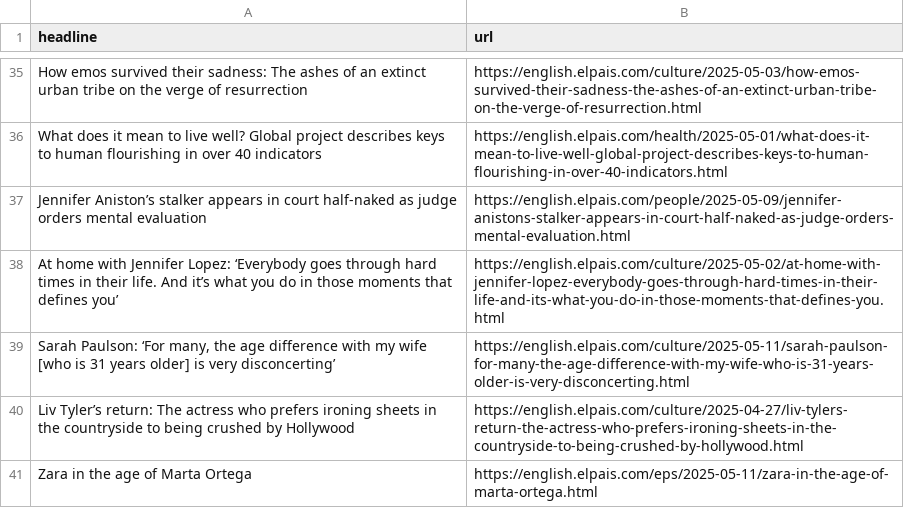
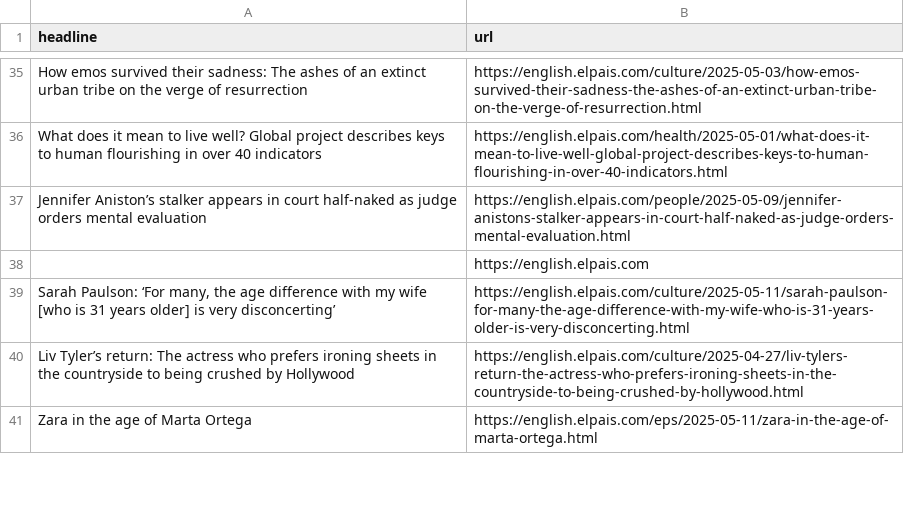
Before and after one commit to masashiijichi/el-pais-autoscraper, a CSV file: headlines.csv, drawn as a sheet; only a part is shown, gaps mark what is left out.

```diff
--- a/headlines.csv
+++ b/headlines.csv
@@ -37,3 +37,3 @@ What does it mean to live well? Global project describes keys to human flourishi
 Jennifer Aniston’s stalker appears in court half-naked as judge orders mental evaluation,https://english.elpais.com/people/2025-05-09/jennifer-anistons-stalker-appears-in-court-half-naked-as-judge-orders-mental-evaluation.html
-At home with Jennifer Lopez: ‘Everybody goes through hard times in their life. And it’s what you do in those moments that defines you’,https://english.elpais.com/culture/2025-05-02/at-home-with-jennifer-lopez-everybody-goes-through-hard-times-in-their-life-and-its-what-you-do-in-those-moments-that-defines-you.html
+,https://english.elpais.com
 "Sarah Paulson: ‘For many, the age difference with my wife [who is 31 years older] is very disconcerting’",https://english.elpais.com/culture/2025-05-11/sarah-paulson-for-many-the-age-difference-with-my-wife-who-is-31-years-older-is-very-disconcerting.html
```
